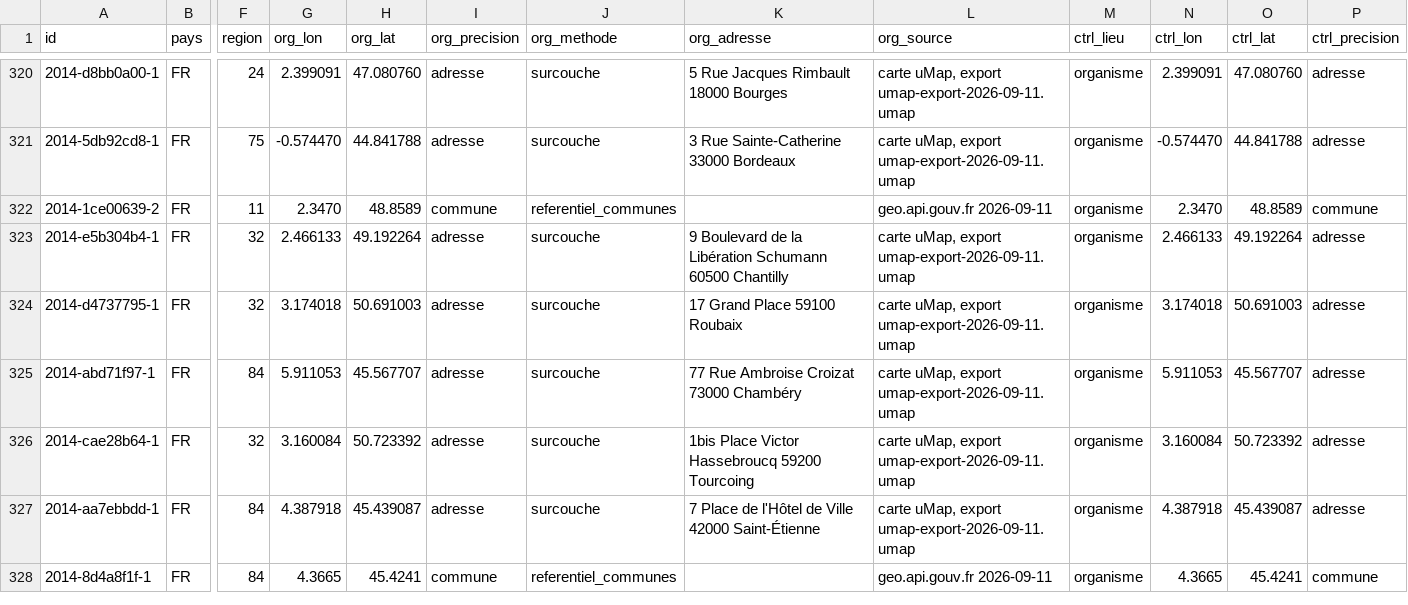
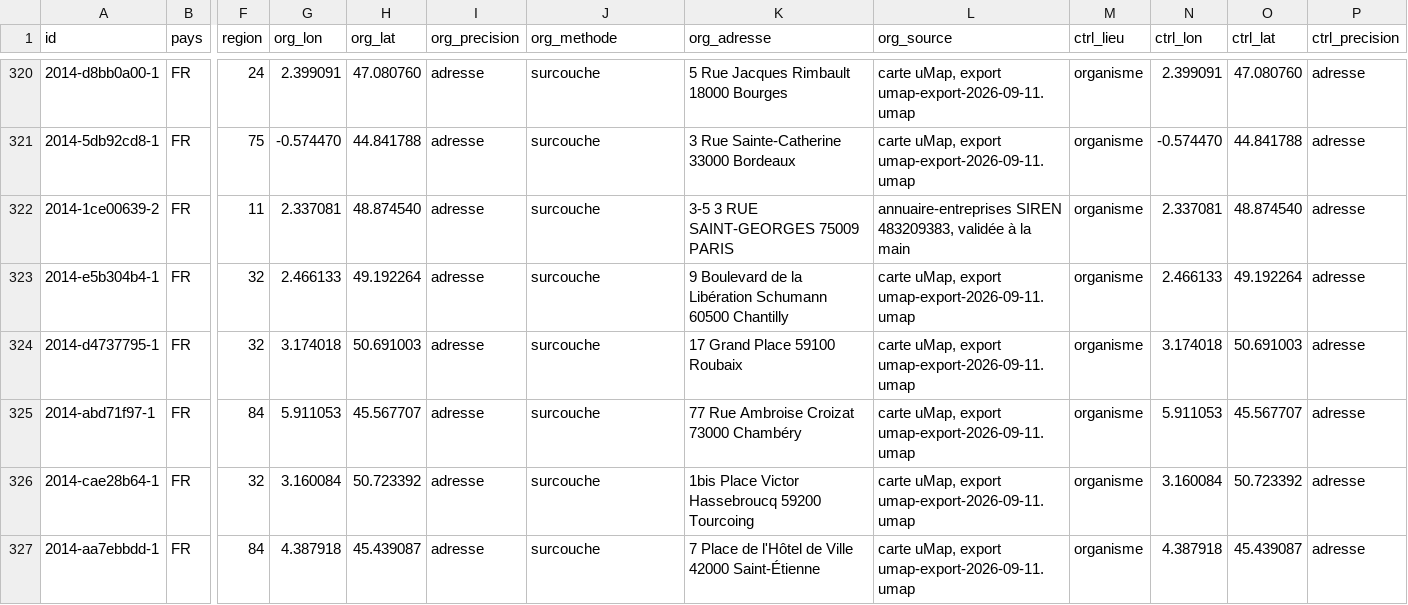
Before and after one commit to tbzt/controles-cnil, a CSV file: data/processed/localisations.csv, drawn as a sheet; only a part is shown, gaps mark what is left out; the shorter side is filled out with more unchanged rows; the diff names each change by its address in the sheet, - before the commit and + after, or states it on an @@ line.

```diff
--- a/data/processed/localisations.csv
+++ b/data/processed/localisations.csv
-G322 (org_lon): 2.3470
+G322 (org_lon): 2.337081
-H322 (org_lat): 48.8589
+H322 (org_lat): 48.874540
-I322 (org_precision): commune
+I322 (org_precision): adresse
-J322 (org_methode): referentiel_communes
+J322 (org_methode): surcouche
-K322 (org_adresse): (empty)
+K322 (org_adresse): 3-5 3 RUE SAINT-GEORGES 75009 PARIS
-L322 (org_source): geo.api.gouv.fr 2026-09-11
+L322 (org_source): annuaire-entreprises SIREN 483209383, validée à la main
-N322 (ctrl_lon): 2.3470
+N322 (ctrl_lon): 2.337081
-O322 (ctrl_lat): 48.8589
+O322 (ctrl_lat): 48.874540
-P322 (ctrl_precision): commune
+P322 (ctrl_precision): adresse
```
Also changed, not shown: 6 other files.
